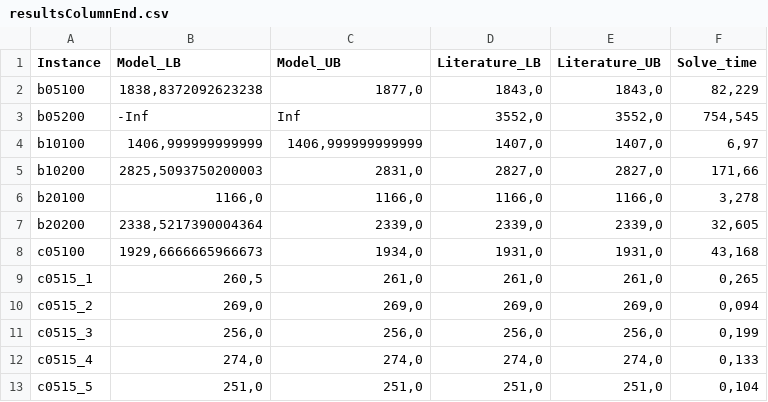
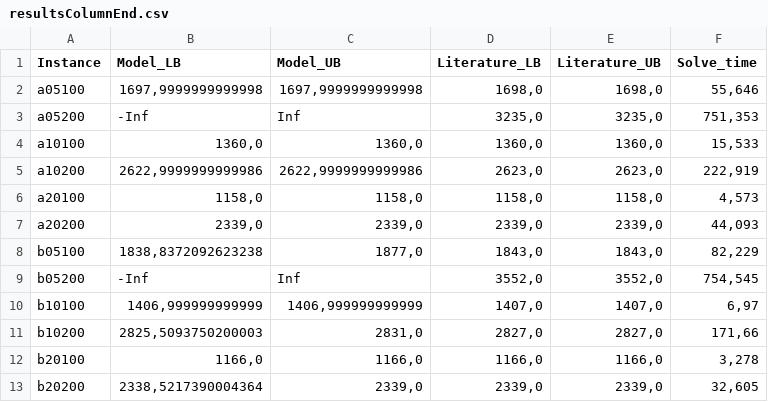
Before and after one commit to mmeirim/julia-math-programming, a CSV file: GAP_Rayane_Matheus/resultsColumnEnd.csv, drawn as a sheet; only a part is shown; the shorter side is filled out with more unchanged rows; the diff names each change by its address in the sheet, - before the commit and + after, or states it on an @@ line.

Commit message:
GAP_Column_optimization_model

```diff
--- a/GAP_Rayane_Matheus/resultsColumnEnd.csv
+++ b/GAP_Rayane_Matheus/resultsColumnEnd.csv
+row 2: a05100 | 1697,9999999999998 | 1697,9999999999998 | 1698,0 | 1698,0 | 55,646
+row 3: a05200 | -Inf | Inf | 3235,0 | 3235,0 | 751,353
+row 4: a10100 | 1360,0 | 1360,0 | 1360,0 | 1360,0 | 15,533
+row 5: a10200 | 2622,9999999999986 | 2622,9999999999986 | 2623,0 | 2623,0 | 222,919
+row 6: a20100 | 1158,0 | 1158,0 | 1158,0 | 1158,0 | 4,573
+row 7: a20200 | 2339,0 | 2339,0 | 2339,0 | 2339,0 | 44,093
```
